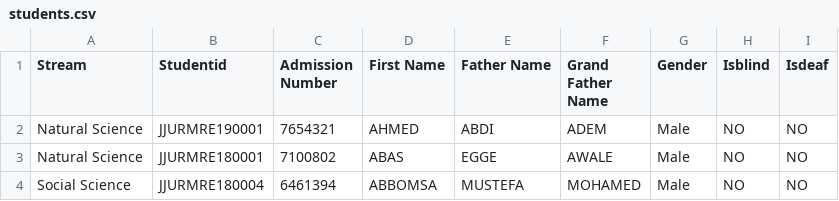
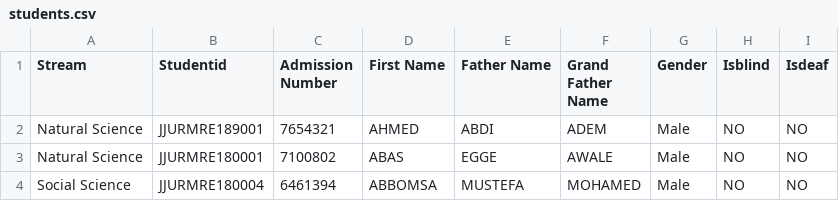
Before and after one commit to jjuregistrar/data-collection-form, a CSV file: students.csv, drawn as a sheet; only a part is shown.

Commit message:
Update students.csv

```diff
--- a/students.csv
+++ b/students.csv
@@ -1,3 +1,3 @@
 Stream,Studentid,Admission Number,First Name,Father Name,Grand Father Name,Gender,Isblind,Isdeaf
-Natural Science,JJURMRE190001,7654321,AHMED,ABDI,ADEM,Male,NO,NO
+Natural Science,JJURMRE189001,7654321,AHMED,ABDI,ADEM,Male,NO,NO
 Natural Science,JJURMRE180001,7100802,ABAS,EGGE,AWALE,Male,NO,NO
```
